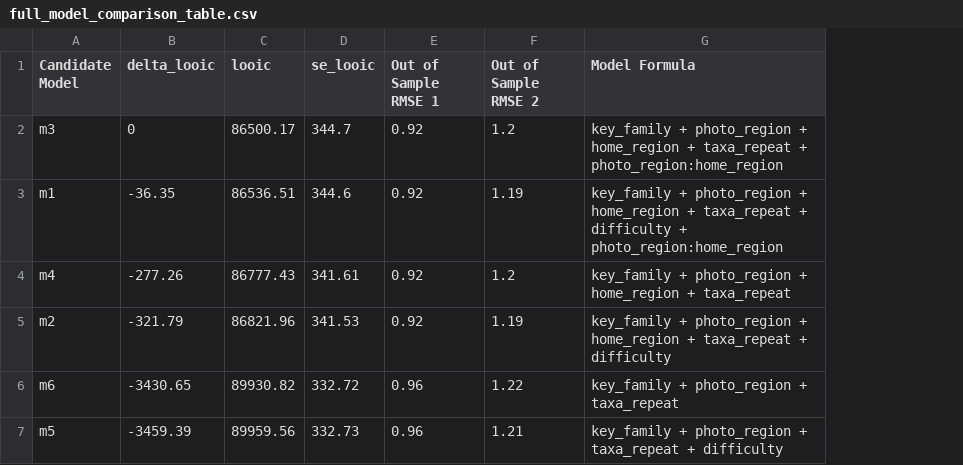
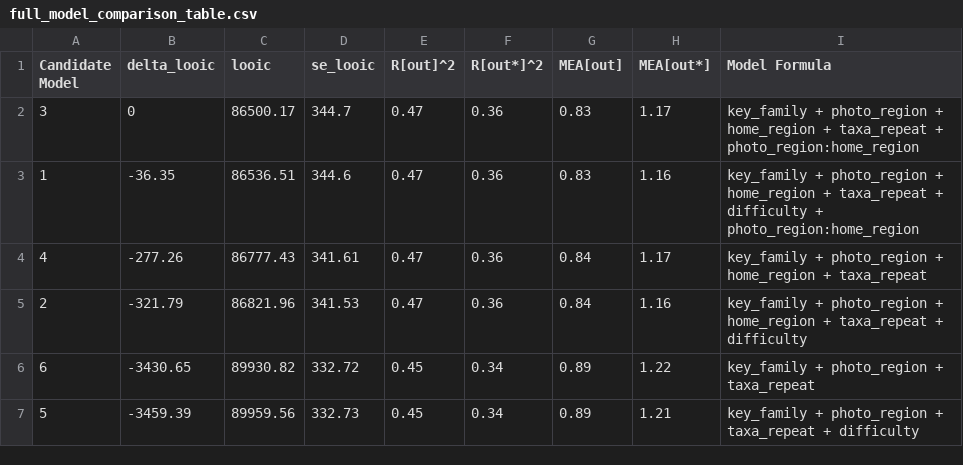
Before and after one commit to akleinhesselink/snapp, a CSV file: output/full_model_comparison_table.csv, drawn as a sheet; removed rows and columns are numbered as before the commit, all else as after; the diff names each change by its address in the sheet, - before the commit and + after, or states it on an @@ line.

Commit message:
update model comparison info

```diff
--- a/output/full_model_comparison_table.csv
+++ b/output/full_model_comparison_table.csv
-column E (Out of Sample RMSE 1), rows 2-7: 0.92 | 0.92 | 0.92 | 0.92 | 0.96 | 0.96
-column F (Out of Sample RMSE 2), rows 2-7: 1.2 | 1.19 | 1.2 | 1.19 | 1.22 | 1.21
+column E (R[out]^2), rows 2-7: 0.47 | 0.47 | 0.47 | 0.47 | 0.45 | 0.45
+column F (R[out*]^2), rows 2-7: 0.36 | 0.36 | 0.36 | 0.36 | 0.34 | 0.34
+column G (MEA[out]), rows 2-7: 0.83 | 0.83 | 0.84 | 0.84 | 0.89 | 0.89
+column H (MEA[out*]), rows 2-7: 1.17 | 1.16 | 1.17 | 1.16 | 1.22 | 1.21
-A2 (Candidate Model): m3
+A2 (Candidate Model): 3
-A3 (Candidate Model): m1
+A3 (Candidate Model): 1
-A4 (Candidate Model): m4
+A4 (Candidate Model): 4
-A5 (Candidate Model): m2
+A5 (Candidate Model): 2
-A6 (Candidate Model): m6
+A6 (Candidate Model): 6
-A7 (Candidate Model): m5
+A7 (Candidate Model): 5
```
Also changed, not shown: 4 other files.
